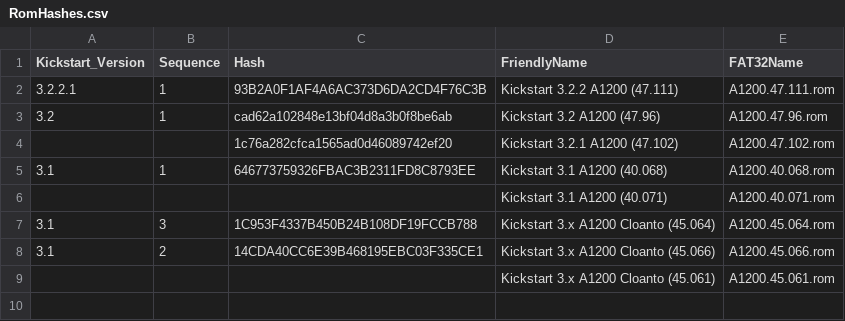
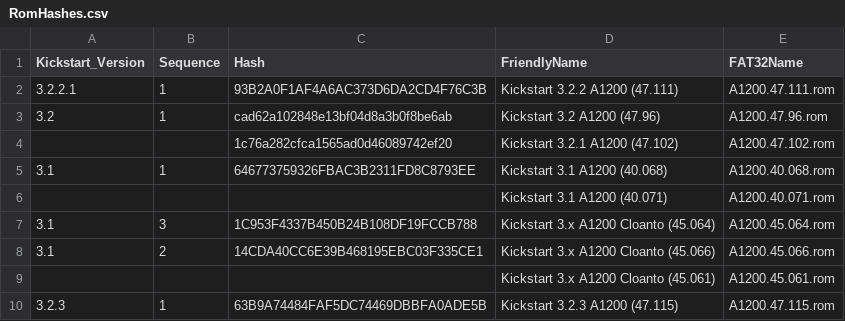
Before and after one commit to mja65/Emu68Imager, a CSV file: InputFiles/RomHashes.csv, drawn as a sheet; the diff names each change by its address in the sheet, - before the commit and + after, or states it on an @@ line.

```diff
--- a/InputFiles/RomHashes.csv
+++ b/InputFiles/RomHashes.csv
+row 10: 3.2.3 | 1 | 63B9A74484FAF5DC74469DBBFA0ADE5B | Kickstart 3.2.3 A1200 (47.115) | A1200.47.115.rom
```
Also changed, not shown: InputFiles/ListofPackagestoInstall.csv, 2 other files.
